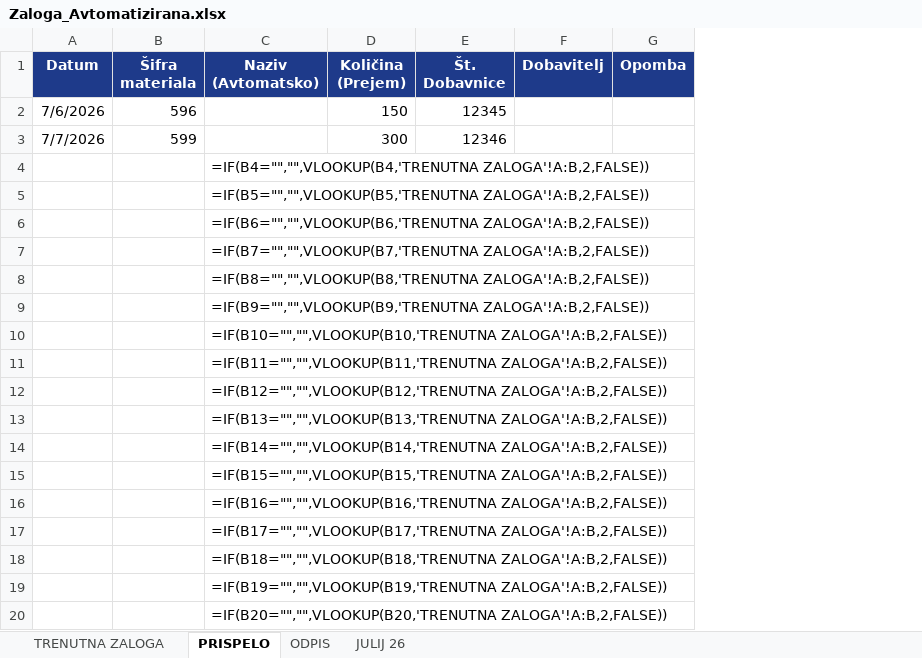
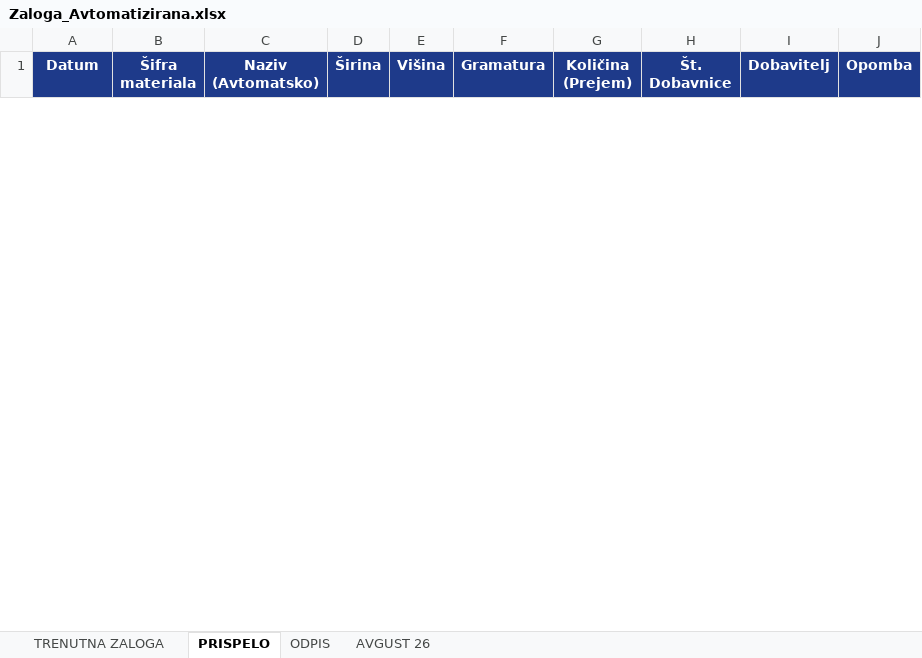
Before and after one commit to suznikdarko/KalkulacijaPetic, an Excel workbook: Zaloga_Avtomatizirana.xlsx, sheet PRISPELO, drawn as a sheet; only a part is shown; values as stored, in another font and other column widths than the file's, no borders; formulas without a stored value are shown as written; removed rows and columns are numbered as before the commit, all else as after; the diff covers the shown part only; the diff names each change by its address in the sheet, - before the commit and + after, or states it on an @@ line.

```diff
--- a/Zaloga_Avtomatizirana.xlsx (sheet PRISPELO)
+++ b/Zaloga_Avtomatizirana.xlsx (sheet PRISPELO)
-sheet tab: JULIJ 26
+sheet tab: AVGUST 26
+column D (Širina), empty
+column E (Višina), empty
+column F (Gramatura), empty
-row 2: 7/6/2026 | 596 |  | 150 | 12345
-row 3: 7/7/2026 | 599 |  | 300 | 12346
-row 4:  |  | =IF(B4="","",VLOOKUP(B4,'TRENUTNA ZALOGA'!A:B,2,FALSE))
-row 5:  |  | =IF(B5="","",VLOOKUP(B5,'TRENUTNA ZALOGA'!A:B,2,FALSE))
-row 6:  |  | =IF(B6="","",VLOOKUP(B6,'TRENUTNA ZALOGA'!A:B,2,FALSE))
-row 7:  |  | =IF(B7="","",VLOOKUP(B7,'TRENUTNA ZALOGA'!A:B,2,FALSE))
-row 8:  |  | =IF(B8="","",VLOOKUP(B8,'TRENUTNA ZALOGA'!A:B,2,FALSE))
-row 9:  |  | =IF(B9="","",VLOOKUP(B9,'TRENUTNA ZALOGA'!A:B,2,FALSE))
-row 10:  |  | =IF(B10="","",VLOOKUP(B10,'TRENUTNA ZALOGA'!A:B,2,FALSE))
-row 11:  |  | =IF(B11="","",VLOOKUP(B11,'TRENUTNA ZALOGA'!A:B,2,FALSE))
-row 12:  |  | =IF(B12="","",VLOOKUP(B12,'TRENUTNA ZALOGA'!A:B,2,FALSE))
-row 13:  |  | =IF(B13="","",VLOOKUP(B13,'TRENUTNA ZALOGA'!A:B,2,FALSE))
-row 14:  |  | =IF(B14="","",VLOOKUP(B14,'TRENUTNA ZALOGA'!A:B,2,FALSE))
-row 15:  |  | =IF(B15="","",VLOOKUP(B15,'TRENUTNA ZALOGA'!A:B,2,FALSE))
-row 16:  |  | =IF(B16="","",VLOOKUP(B16,'TRENUTNA ZALOGA'!A:B,2,FALSE))
-row 17:  |  | =IF(B17="","",VLOOKUP(B17,'TRENUTNA ZALOGA'!A:B,2,FALSE))
-row 18:  |  | =IF(B18="","",VLOOKUP(B18,'TRENUTNA ZALOGA'!A:B,2,FALSE))
-row 19:  |  | =IF(B19="","",VLOOKUP(B19,'TRENUTNA ZALOGA'!A:B,2,FALSE))
-row 20:  |  | =IF(B20="","",VLOOKUP(B20,'TRENUTNA ZALOGA'!A:B,2,FALSE))
```
Also changed, not shown: 3 added rows and 979 removed rows elsewhere in this sheet, sheet TRENUTNA ZALOGA, sheet AVGUST 26, sheet ODPIS, hidden cells, 8 other files.
